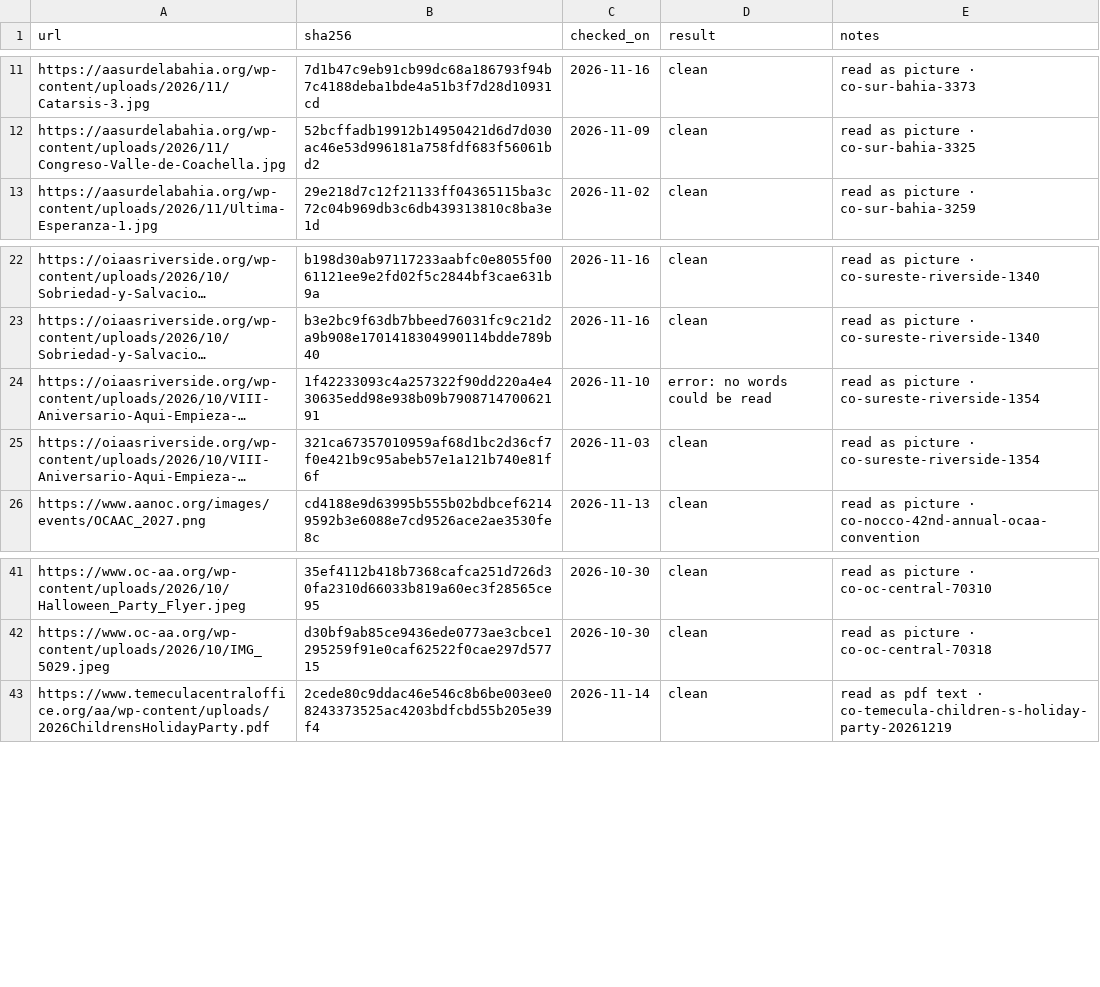
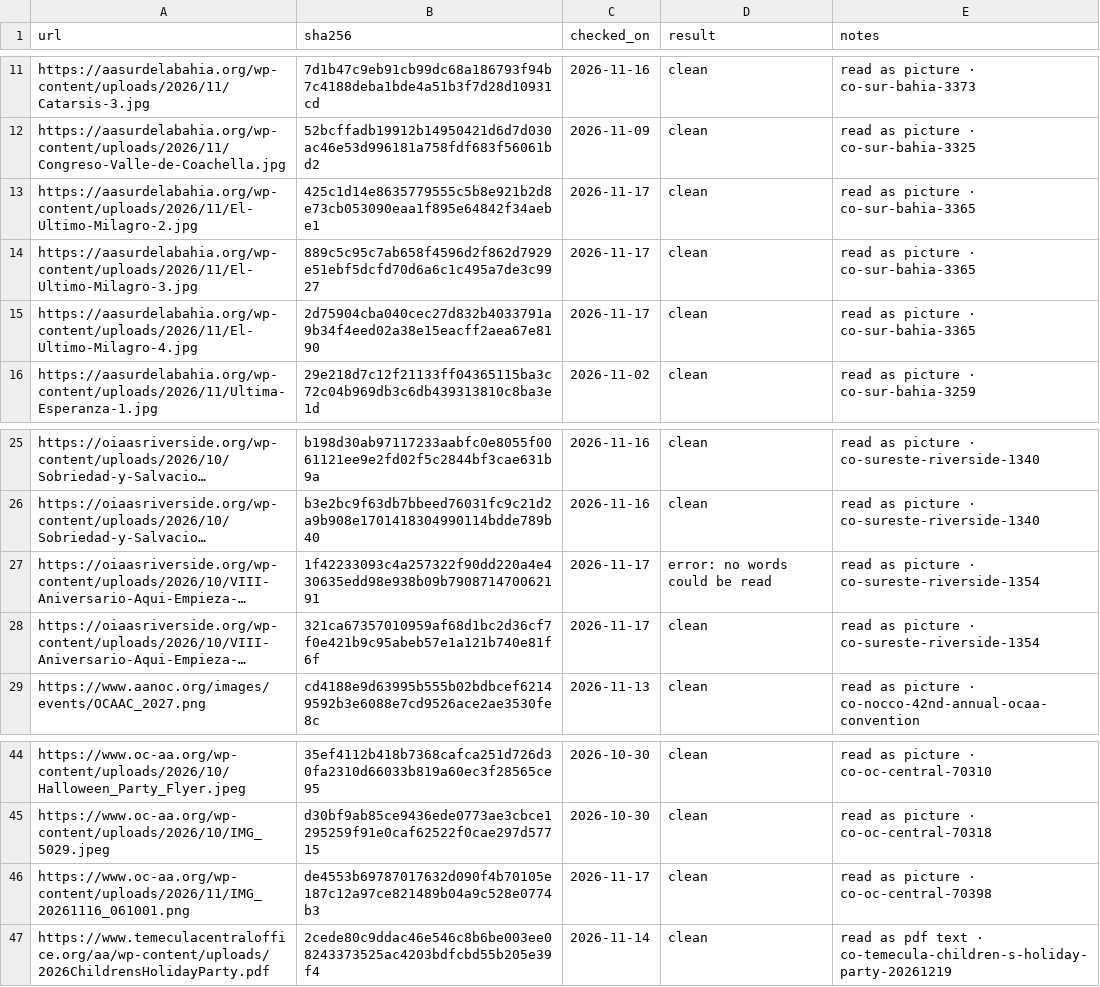
Before and after one commit to MKP715/MSCA09, a CSV file: data/office-flyer-review.csv, drawn as a sheet; only a part is shown, gaps mark what is left out; long unchanged cells end in …; addresses are those after the commit; the diff names each change by its address in the sheet, - before the commit and + after, or states it on an @@ line.

```diff
--- a/data/office-flyer-review.csv
+++ b/data/office-flyer-review.csv
+row 13: https://aasurdelabahia.org/wp-content/uploads/2026/11/El-Ultimo-Milagro-2.jpg | 425c1d14e8635779555c5b8e921b2d8e73cb053090eaa1f895e64842f34aebe1 | 2026-11-17 | clean | read as picture · co-sur-bahia-3365
+row 14: https://aasurdelabahia.org/wp-content/uploads/2026/11/El-Ultimo-Milagro-3.jpg | 889c5c95c7ab658f4596d2f862d7929e51ebf5dcfd70d6a6c1c495a7de3c9927 | 2026-11-17 | clean | read as picture · co-sur-bahia-3365
+row 15: https://aasurdelabahia.org/wp-content/uploads/2026/11/El-Ultimo-Milagro-4.jpg | 2d75904cba040cec27d832b4033791a9b34f4eed02a38e15eacff2aea67e8190 | 2026-11-17 | clean | read as picture · co-sur-bahia-3365
-C27 (checked_on): 2026-11-10
+C27 (checked_on): 2026-11-17
-C28 (checked_on): 2026-11-03
+C28 (checked_on): 2026-11-17
+row 46: https://www.oc-aa.org/wp-content/uploads/2026/11/IMG_20261116_061001.png | de4553b69787017632d090f4b70105e187c12a97ce821489b04a9c528e0774b3 | 2026-11-17 | clean | read as picture · co-oc-central-70398
```
Also changed, not shown: 1 other file.
